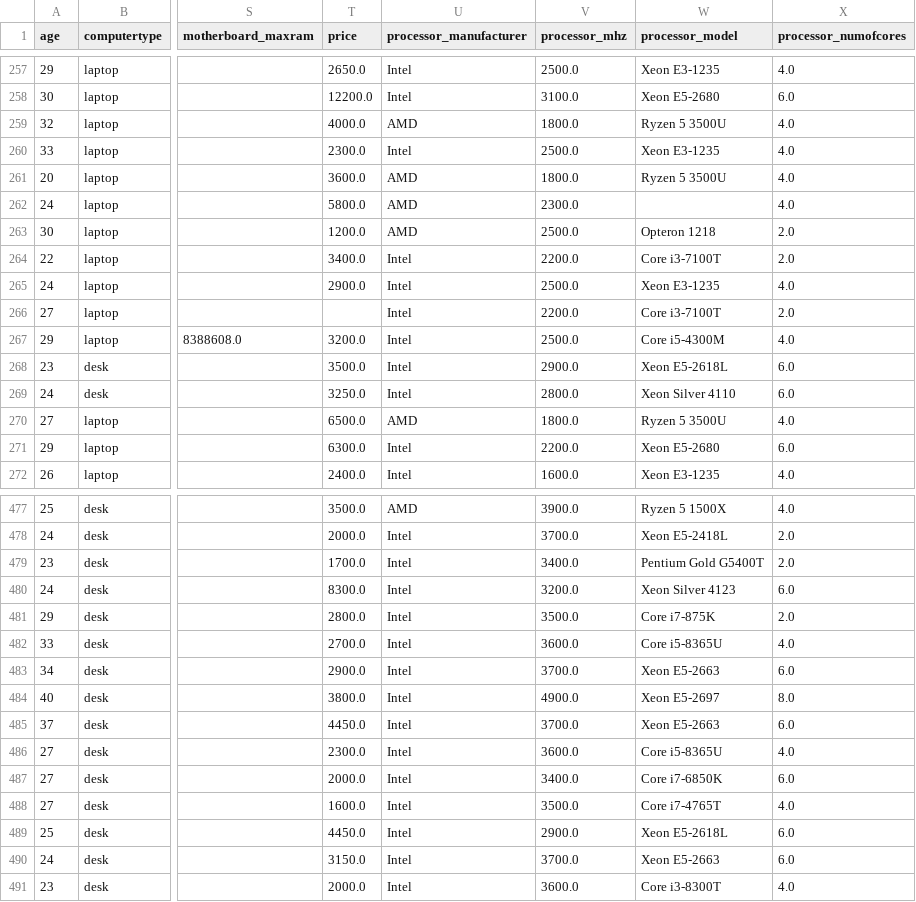
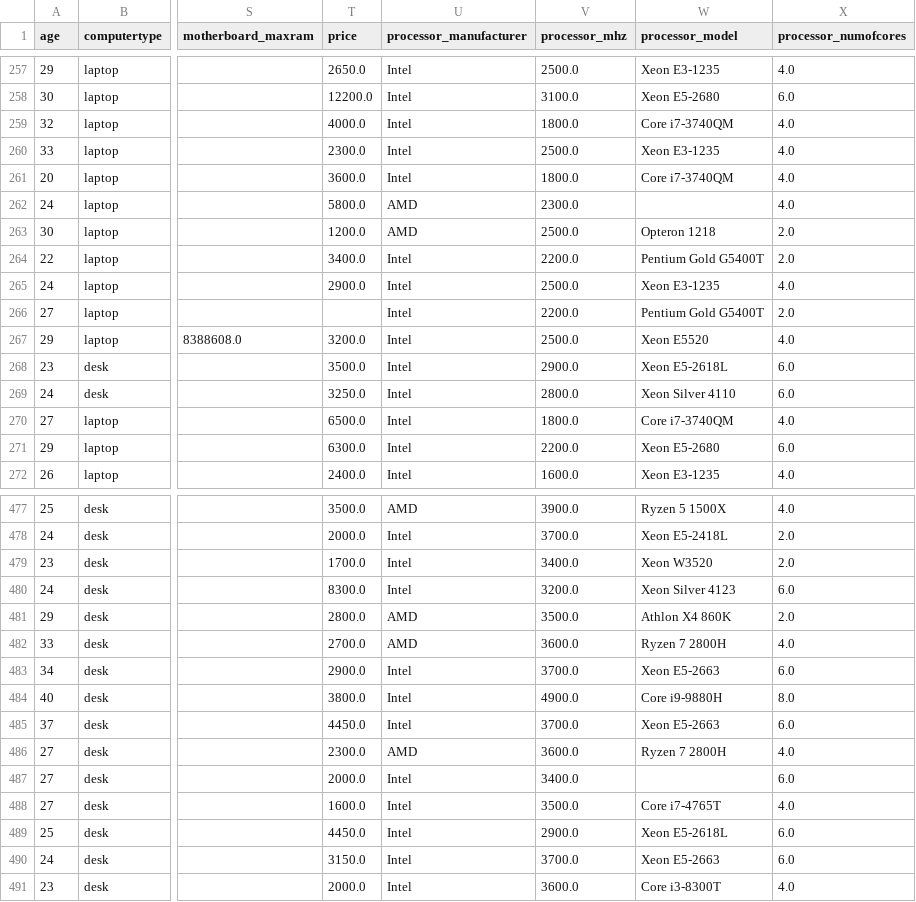
Before and after one commit to baruchiro/HWRecommendation-WebAPI, a CSV file: DataPreparing/data/fake-data-out.csv, drawn as a sheet; only a part is shown, gaps mark what is left out; the diff covers the shown part only; the diff names each change by its address in the sheet, - before the commit and + after, or states it on an @@ line.

```diff
--- a/DataPreparing/data/fake-data-out.csv
+++ b/DataPreparing/data/fake-data-out.csv
-U259 (processor_manufacturer): AMD
+U259 (processor_manufacturer): Intel
-W259 (processor_model): Ryzen 5 3500U
+W259 (processor_model): Core i7-3740QM
-U261 (processor_manufacturer): AMD
+U261 (processor_manufacturer): Intel
-W261 (processor_model): Ryzen 5 3500U
+W261 (processor_model): Core i7-3740QM
-W264 (processor_model): Core i3-7100T
+W264 (processor_model): Pentium Gold G5400T
-W266 (processor_model): Core i3-7100T
+W266 (processor_model): Pentium Gold G5400T
-W267 (processor_model): Core i5-4300M
+W267 (processor_model): Xeon E5520
-U270 (processor_manufacturer): AMD
+U270 (processor_manufacturer): Intel
-W270 (processor_model): Ryzen 5 3500U
+W270 (processor_model): Core i7-3740QM
-W479 (processor_model): Pentium Gold G5400T
+W479 (processor_model): Xeon W3520
-U481:U482 (processor_manufacturer): Intel
+U481:U482 (processor_manufacturer): AMD
-W481 (processor_model): Core i7-875K
+W481 (processor_model): Athlon X4 860K
-W482 (processor_model): Core i5-8365U
+W482 (processor_model): Ryzen 7 2800H
-W484 (processor_model): Xeon E5-2697
+W484 (processor_model): Core i9-9880H
-U486 (processor_manufacturer): Intel
+U486 (processor_manufacturer): AMD
-W486 (processor_model): Core i5-8365U
+W486 (processor_model): Ryzen 7 2800H
-W487 (processor_model): Core i7-6850K
+W487 (processor_model): (empty)
```
Also changed, not shown: 163 edited cells elsewhere in this file.
